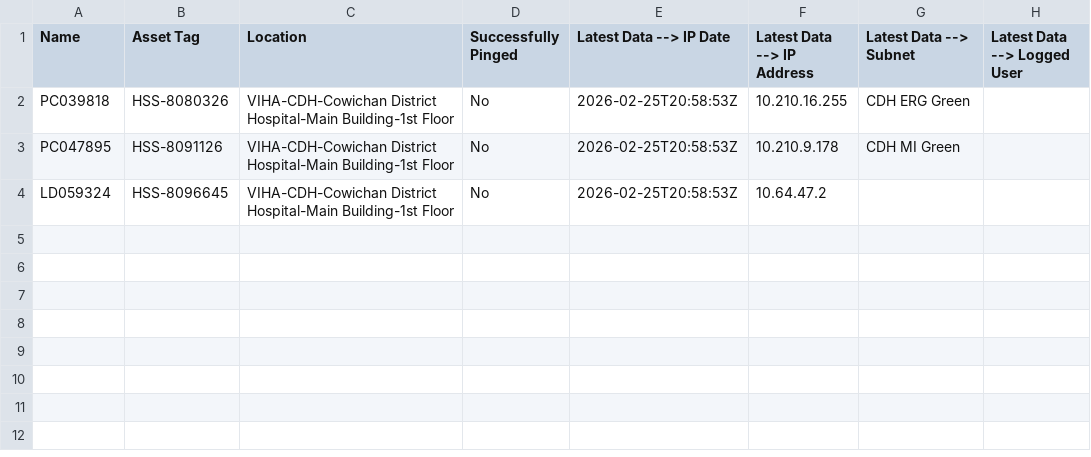
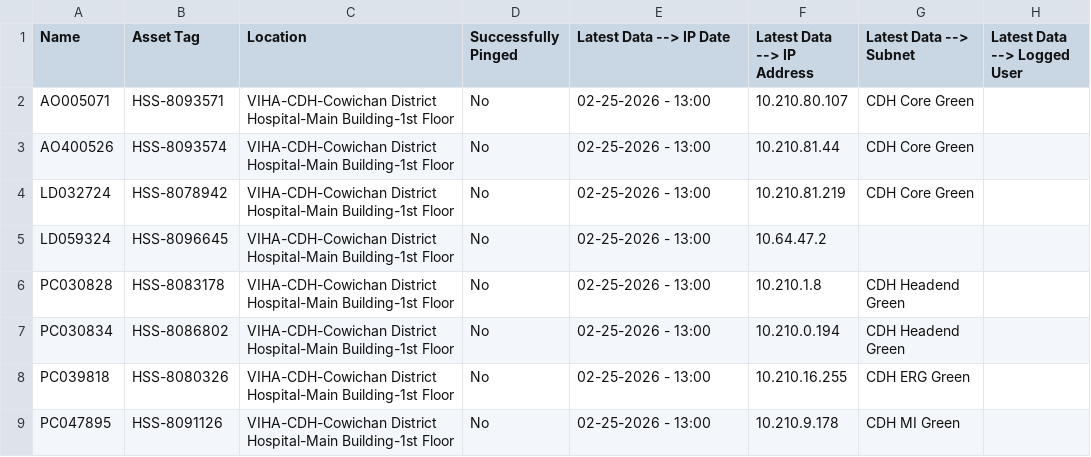
Before and after one commit to digbysa/MissingComputerTracker, a CSV file: Output/SearchedDeviceList.csv, drawn as a sheet.

```diff
--- a/Output/SearchedDeviceList.csv
+++ b/Output/SearchedDeviceList.csv
@@ -1,4 +1,9 @@
 "Name","Asset Tag","Location","Successfully Pinged","Latest Data --> IP Date","Latest Data --> IP Address","Latest Data --> Subnet","Latest Data --> Logged User"
-"PC039818","HSS-8080326","VIHA-CDH-Cowichan District Hospital-Main Building-1st Floor","No","2026-02-25T20:58:53Z","10.210.16.255","CDH ERG Green",""
-"PC047895","HSS-8091126","VIHA-CDH-Cowichan District Hospital-Main Building-1st Floor","No","2026-02-25T20:58:53Z","10.210.9.178","CDH MI Green",""
-"LD059324","HSS-8096645","VIHA-CDH-Cowichan District Hospital-Main Building-1st Floor","No","2026-02-25T20:58:53Z","10.64.47.2","",""
+"AO005071","HSS-8093571","VIHA-CDH-Cowichan District Hospital-Main Building-1st Floor","No","02-25-2026 - 13:00","10.210.80.107","CDH Core Green",""
+"AO400526","HSS-8093574","VIHA-CDH-Cowichan District Hospital-Main Building-1st Floor","No","02-25-2026 - 13:00","10.210.81.44","CDH Core Green",""
+"LD032724","HSS-8078942","VIHA-CDH-Cowichan District Hospital-Main Building-1st Floor","No","02-25-2026 - 13:00","10.210.81.219","CDH Core Green",""
+"LD059324","HSS-8096645","VIHA-CDH-Cowichan District Hospital-Main Building-1st Floor","No","02-25-2026 - 13:00","10.64.47.2","",""
+"PC030828","HSS-8083178","VIHA-CDH-Cowichan District Hospital-Main Building-1st Floor","No","02-25-2026 - 13:00","10.210.1.8","CDH Headend Green",""
+"PC030834","HSS-8086802","VIHA-CDH-Cowichan District Hospital-Main Building-1st Floor","No","02-25-2026 - 13:00","10.210.0.194","CDH Headend Green",""
+"PC039818","HSS-8080326","VIHA-CDH-Cowichan District Hospital-Main Building-1st Floor","No","02-25-2026 - 13:00","10.210.16.255","CDH ERG Green",""
+"PC047895","HSS-8091126","VIHA-CDH-Cowichan District Hospital-Main Building-1st Floor","No","02-25-2026 - 13:00","10.210.9.178","CDH MI Green",""
```
Also changed, not shown: 1 other file.
